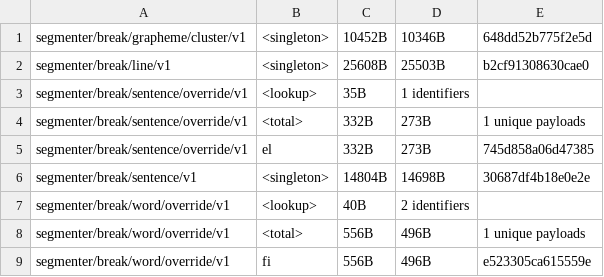
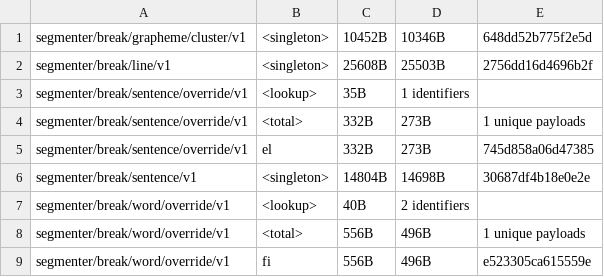
Before and after one commit to makotokato/icu4x, a CSV file: provider/data/segmenter/fingerprints.csv, drawn as a sheet; only a part is shown.

```diff
--- a/provider/data/segmenter/fingerprints.csv
+++ b/provider/data/segmenter/fingerprints.csv
@@ -1,3 +1,3 @@
 segmenter/break/grapheme/cluster/v1, <singleton>, 10452B, 10346B, 648dd52b775f2e5d
-segmenter/break/line/v1, <singleton>, 25608B, 25503B, b2cf91308630cae0
+segmenter/break/line/v1, <singleton>, 25608B, 25503B, 2756dd16d4696b2f
 segmenter/break/sentence/override/v1, <lookup>, 35B, 1 identifiers
```
Also changed, not shown: 3 other files.
